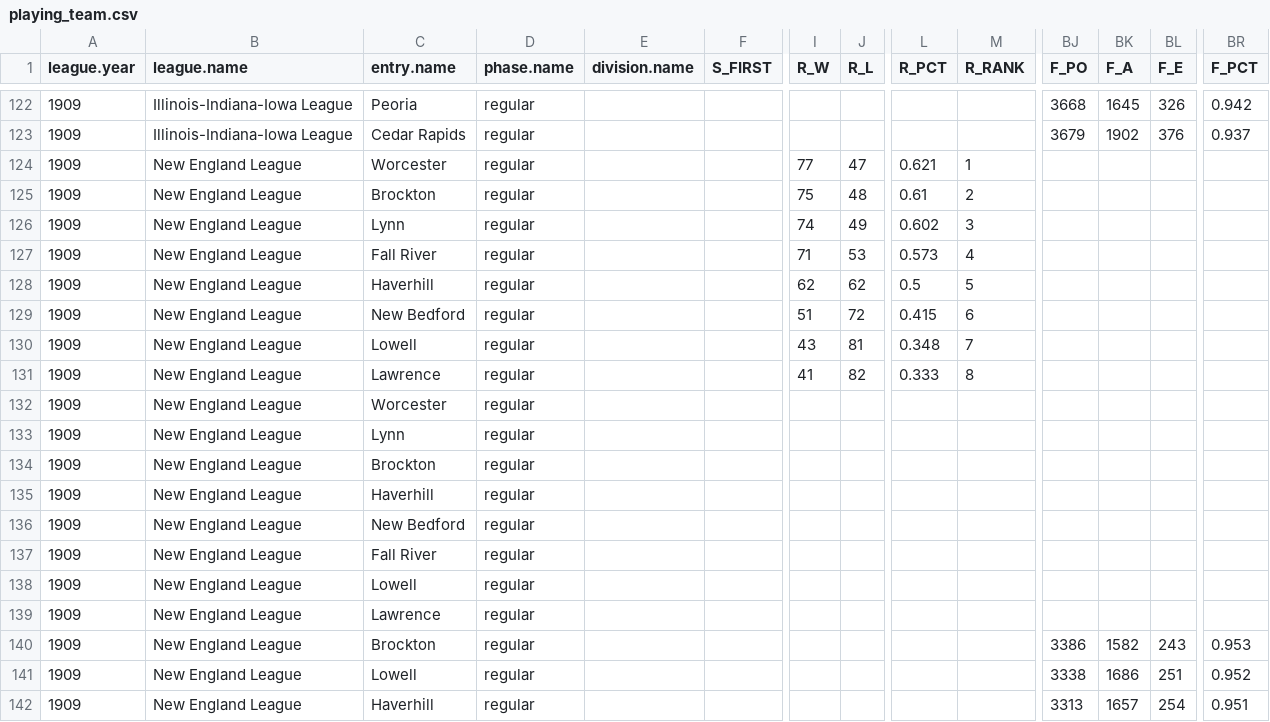
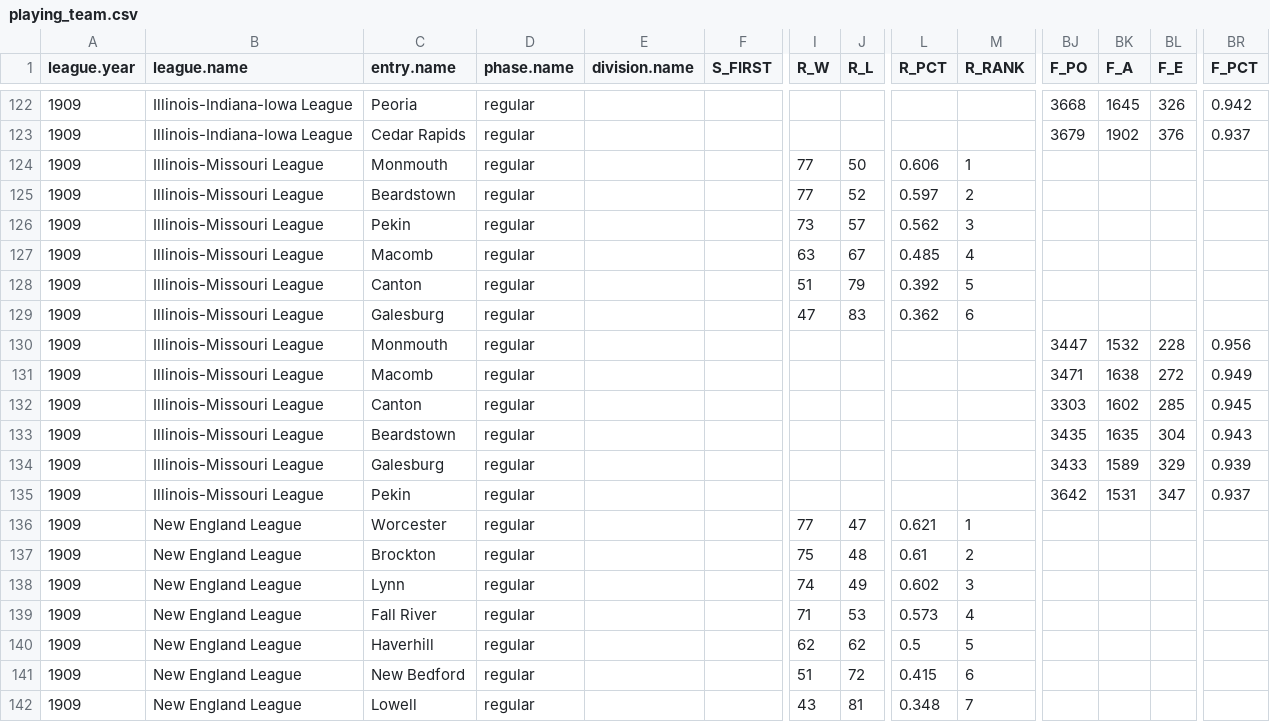
Before and after one commit to doc22940/minoraverages, a CSV file: processed/1910Spalding/playing_team.csv, drawn as a sheet; only a part is shown, gaps mark what is left out; the shorter side is filled out with more unchanged rows; rows hold the shown columns only; the diff names each change by its address in the sheet, - before the commit and + after, or states it on an @@ line.

Commit message:
Added 1909 Illinois-Missouri League from 1910 Spalding Record.

```diff
--- a/processed/1910Spalding/playing_team.csv
+++ b/processed/1910Spalding/playing_team.csv
+row 124: 1909 | Illinois-Missouri League | Monmouth | regular |  |  | 77 | 50 | 0.606 | 1
+row 125: 1909 | Illinois-Missouri League | Beardstown | regular |  |  | 77 | 52 | 0.597 | 2
+row 126: 1909 | Illinois-Missouri League | Pekin | regular |  |  | 73 | 57 | 0.562 | 3
+row 127: 1909 | Illinois-Missouri League | Macomb | regular |  |  | 63 | 67 | 0.485 | 4
+row 128: 1909 | Illinois-Missouri League | Canton | regular |  |  | 51 | 79 | 0.392 | 5
+row 129: 1909 | Illinois-Missouri League | Galesburg | regular |  |  | 47 | 83 | 0.362 | 6
+row 130: 1909 | Illinois-Missouri League | Monmouth | regular |  |  |  |  |  |  | 3447 | 1532 | 228 | 0.956
+row 131: 1909 | Illinois-Missouri League | Macomb | regular |  |  |  |  |  |  | 3471 | 1638 | 272 | 0.949
+row 132: 1909 | Illinois-Missouri League | Canton | regular |  |  |  |  |  |  | 3303 | 1602 | 285 | 0.945
+row 133: 1909 | Illinois-Missouri League | Beardstown | regular |  |  |  |  |  |  | 3435 | 1635 | 304 | 0.943
+row 134: 1909 | Illinois-Missouri League | Galesburg | regular |  |  |  |  |  |  | 3433 | 1589 | 329 | 0.939
+row 135: 1909 | Illinois-Missouri League | Pekin | regular |  |  |  |  |  |  | 3642 | 1531 | 347 | 0.937
```
Also changed, not shown: 2 other files.
